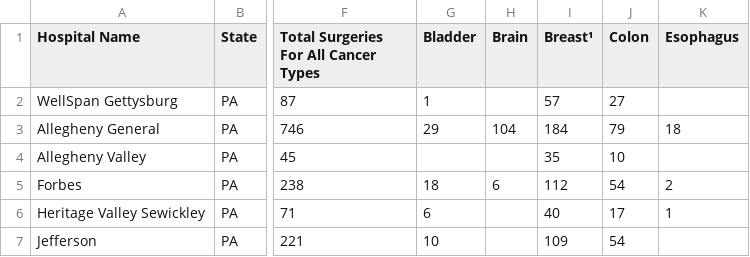
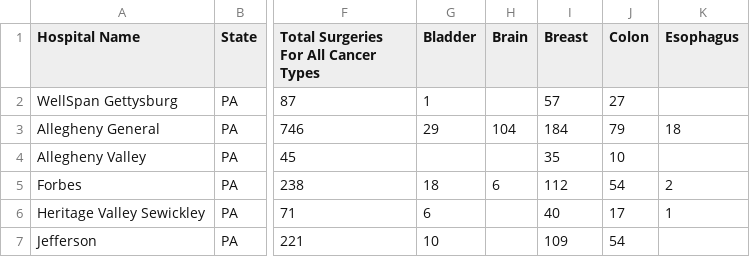
Before and after one commit to best-chicago-hospitals/best-chicago-hospitals-website, a CSV file: docs/2019-11-12_for_DataTables_Surgeries_Totals_Years_Combined.csv, drawn as a sheet; only a part is shown, gaps mark what is left out; the diff names each change by its address in the sheet, - before the commit and + after, or states it on an @@ line.

Commit message:
Fix for new columns

```diff
--- a/docs/2019-11-12_for_DataTables_Surgeries_Totals_Years_Combined.csv
+++ b/docs/2019-11-12_for_DataTables_Surgeries_Totals_Years_Combined.csv
-I1: Breast¹
+I1: Breast
```
Also changed, not shown: 1 other file.
